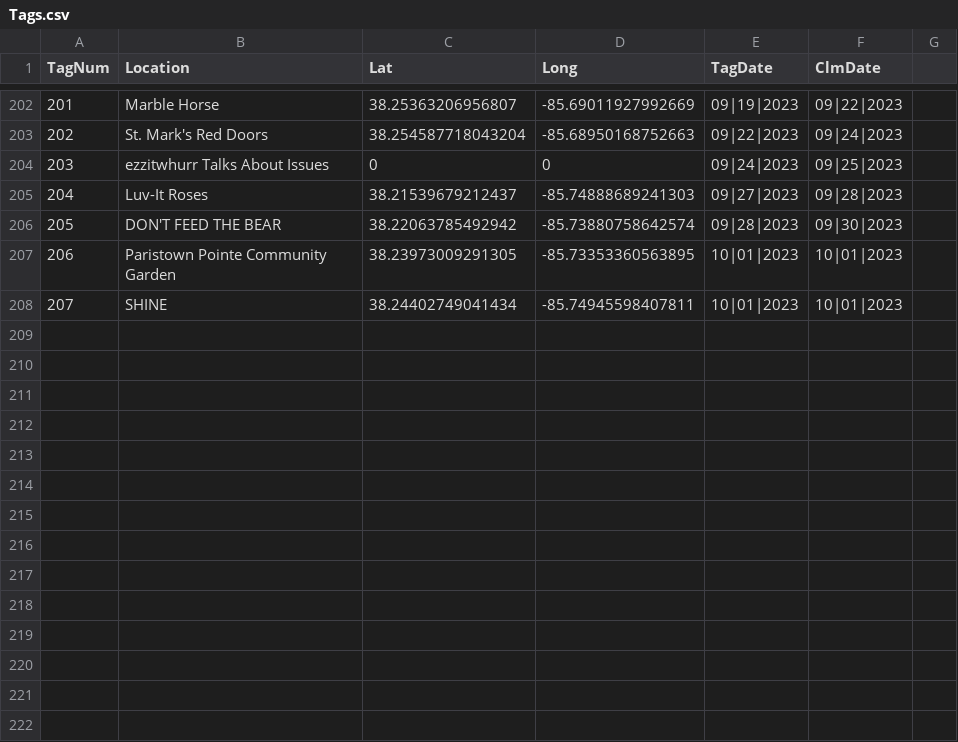
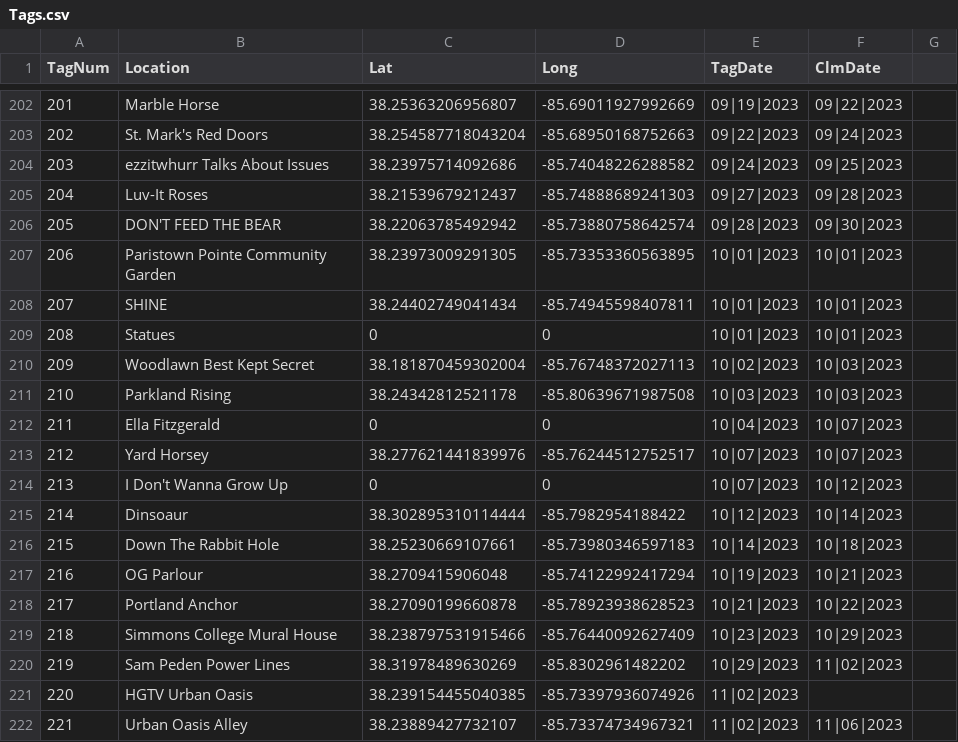
Before and after one commit to ninetyrpm/ninetyrpm.github.io, a CSV file: Tags.csv, drawn as a sheet; only a part is shown, gaps mark what is left out; the diff covers the shown part only.

Commit message:
Update Tags.csv

```diff
--- a/Tags.csv
+++ b/Tags.csv
@@ -203,3 +203,3 @@ TagNum,Location,Lat,Long,TagDate,ClmDate
 202,St. Mark's Red Doors,38.254587718043204,-85.68950168752663,09|22|2023,09|24|2023
-203,ezzitwhurr Talks About Issues,0,0,09|24|2023,09|25|2023
+203,ezzitwhurr Talks About Issues,38.23975714092686,-85.74048226288582,09|24|2023,09|25|2023
 204,Luv-It Roses,38.21539679212437,-85.74888689241303,09|27|2023,09|28|2023
@@ -208 +208,15 @@ TagNum,Location,Lat,Long,TagDate,ClmDate
 207,SHINE,38.24402749041434,-85.74945598407811,10|01|2023,10|01|2023
+208,Statues,0,0,10|01|2023,10|01|2023
+209,Woodlawn Best Kept Secret,38.181870459302004,-85.76748372027113,10|02|2023,10|03|2023
+210,Parkland Rising,38.24342812521178,-85.80639671987508,10|03|2023,10|03|2023
+211,Ella Fitzgerald,0,0,10|04|2023,10|07|2023
+212,Yard Horsey,38.277621441839976,-85.76244512752517,10|07|2023,10|07|2023
+213,I Don't Wanna Grow Up,0,0,10|07|2023,10|12|2023
+214,Dinsoaur,38.302895310114444,-85.7982954188422,10|12|2023,10|14|2023
+215,Down The Rabbit Hole,38.25230669107661,-85.73980346597183,10|14|2023,10|18|2023
+216,OG Parlour,38.2709415906048,-85.74122992417294,10|19|2023,10|21|2023
+217,Portland Anchor,38.27090199660878,-85.78923938628523,10|21|2023,10|22|2023
+218,Simmons College Mural House,38.238797531915466,-85.76440092627409,10|23|2023,10|29|2023
+219,Sam Peden Power Lines,38.31978489630269,-85.8302961482202,10|29|2023,11|02|2023
+220,HGTV Urban Oasis,38.239154455040385,-85.73397936074926,11|02|2023
+221,Urban Oasis Alley,38.23889427732107,-85.73374734967321,11|02|2023,11|06|2023
```
Also changed, not shown: 12 added rows elsewhere in this file.
